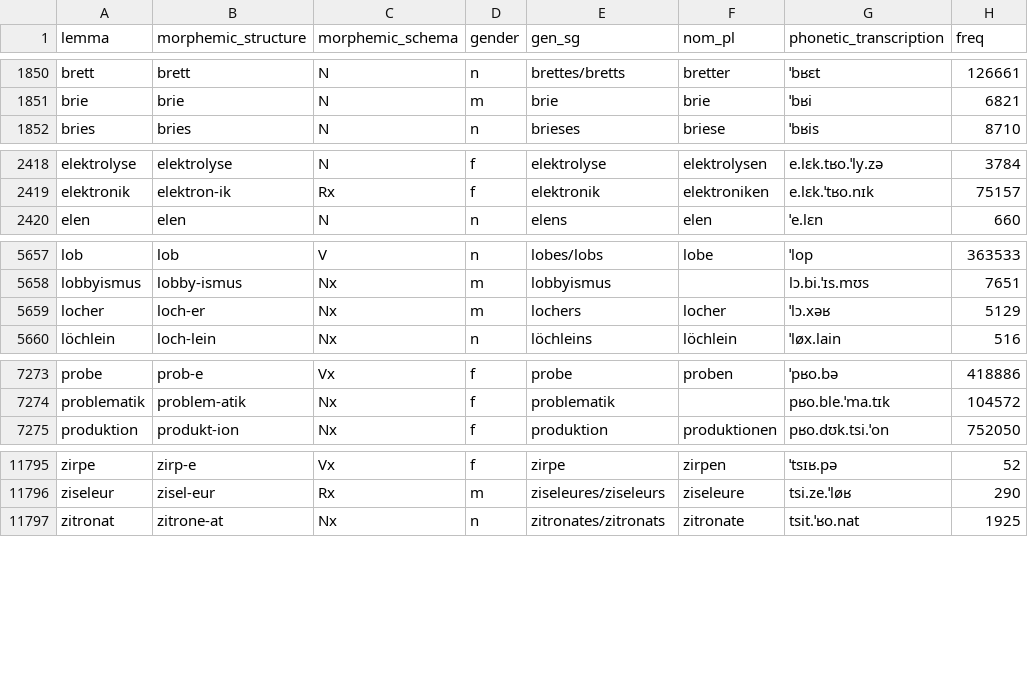
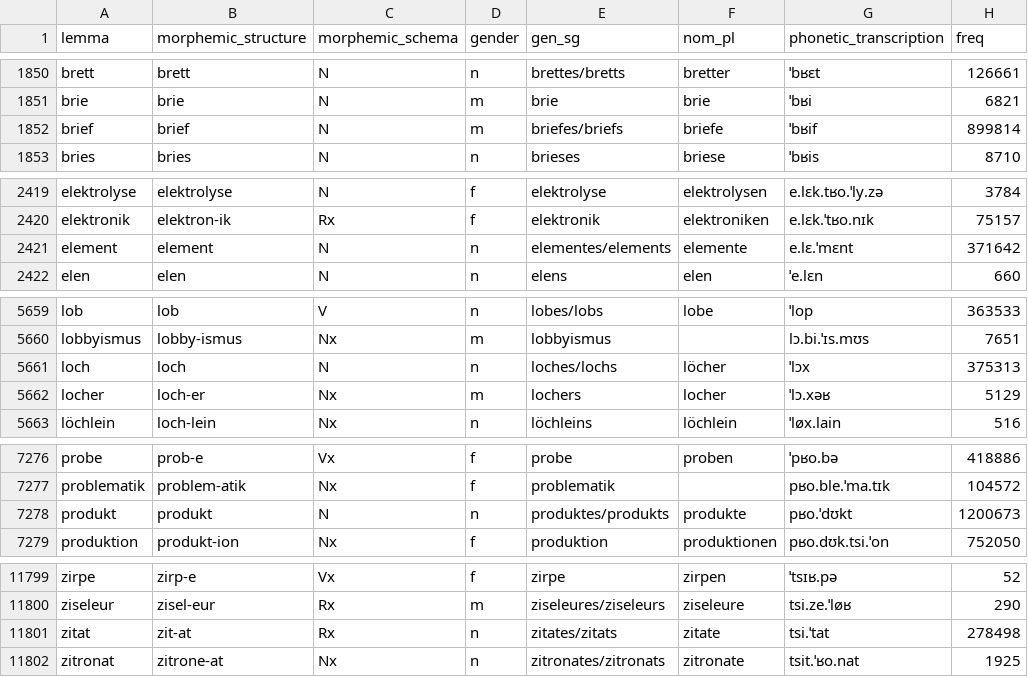
Before and after one commit to maxschmaltz/DieKonstraints, a TSV file: resources/comp_constr_corp_study_mar26/celex_nouns.tsv, drawn as a sheet; only a part is shown, gaps mark what is left out.

Commit message:
add a few n1s

```diff
--- a/resources/comp_constr_corp_study_mar26/celex_nouns.tsv
+++ b/resources/comp_constr_corp_study_mar26/celex_nouns.tsv
@@ -1851,2 +1851,3 @@ brett	brett	N	n	brettes/bretts	bretter	ˈbʁɛt	126661
 brie	brie	N	m	brie	brie	ˈbʁi	6821
+brief	brief	N	m	briefes/briefs	briefe	ˈbʁif	899814
 bries	bries	N	n	brieses	briese	ˈbʁis	8710
@@ -2419,2 +2420,3 @@ elektrolyse	elektrolyse	N	f	elektrolyse	elektrolysen	e.lɛk.tʁo.ˈly.zə	3784
 elektronik	elektron-ik	Rx	f	elektronik	elektroniken	e.lɛk.ˈtʁo.nɪk	75157
+element	element	N	n	elementes/elements	elemente	e.lɛ.ˈmɛnt	371642
 elen	elen	N	n	elens	elen	ˈe.lɛn	660
@@ -5658,2 +5660,3 @@ lob	lob	V	n	lobes/lobs	lobe	ˈlop	363533
 lobbyismus	lobby-ismus	Nx	m	lobbyismus		lɔ.bi.ˈɪs.mʊs	7651
+loch	loch	N	n	loches/lochs	löcher	ˈlɔx	375313
 locher	loch-er	Nx	m	lochers	locher	ˈlɔ.xəʁ	5129
@@ -7274,2 +7277,3 @@ probe	prob-e	Vx	f	probe	proben	ˈpʁo.bə	418886
 problematik	problem-atik	Nx	f	problematik		pʁo.ble.ˈma.tɪk	104572
+produkt	produkt	N	n	produktes/produkts	produkte	pʁo.ˈdʊkt	1200673
 produktion	produkt-ion	Nx	f	produktion	produktionen	pʁo.dʊk.tsi.ˈon	752050
@@ -11796,2 +11800,3 @@ zirpe	zirp-e	Vx	f	zirpe	zirpen	ˈtsɪʁ.pə	52
 ziseleur	zisel-eur	Rx	m	ziseleures/ziseleurs	ziseleure	tsi.ze.ˈløʁ	290
+zitat	zit-at	Rx	n	zitates/zitats	zitate	tsi.ˈtat	278498
 zitronat	zitrone-at	Nx	n	zitronates/zitronats	zitronate	tsit.ˈʁo.nat	1925
```
